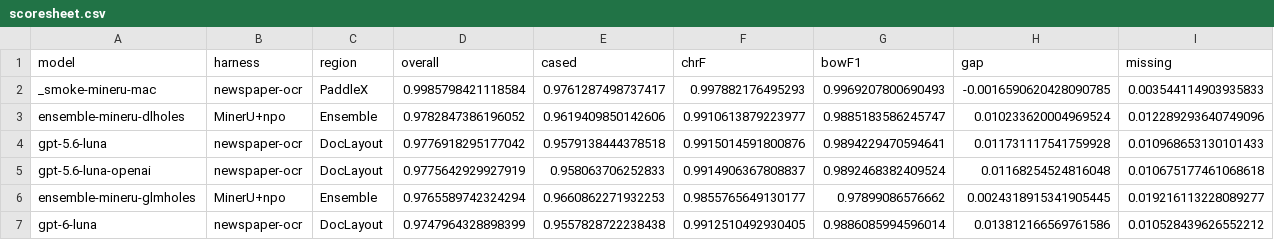
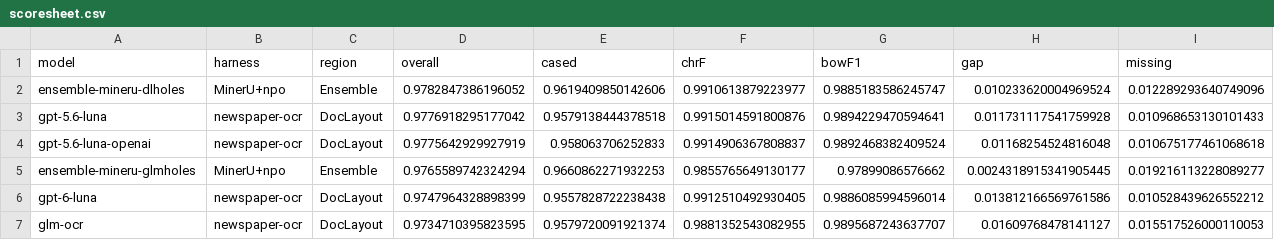
Before and after one commit to nealcaren/newsbench, a CSV file: scoresheet.csv, drawn as a sheet; only a part is shown; the shorter side is filled out with more unchanged rows; rows hold the shown columns only; the diff names each change by its address in the sheet, - before the commit and + after, or states it on an @@ line.

```diff
--- a/scoresheet.csv
+++ b/scoresheet.csv
-row 2: _smoke-mineru-mac | newspaper-ocr | PaddleX | 0.9985798421118584 | 0.9761287498737417 | 0.997882176495293 | 0.9969207800690493 | -0.0016590620428090785 | 0.003544114903935833
```
Also changed, not shown: 4 other files.
